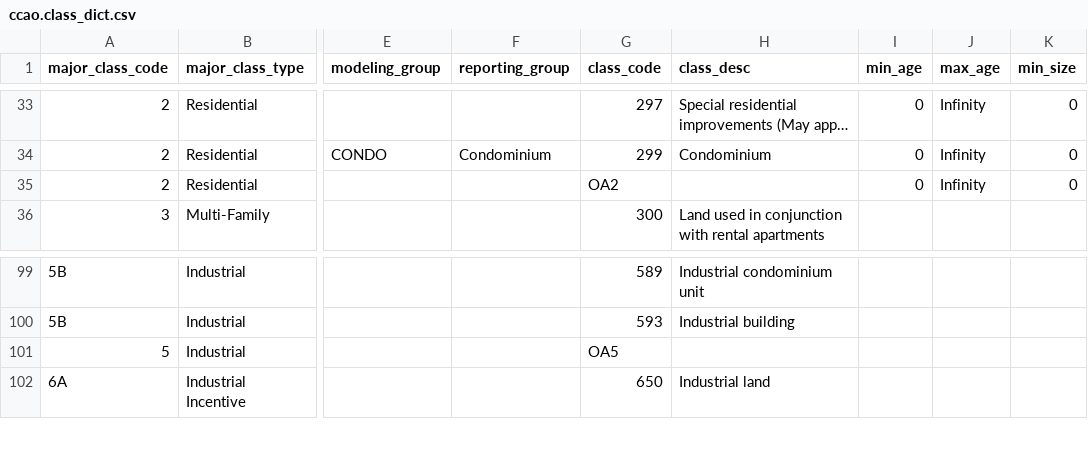
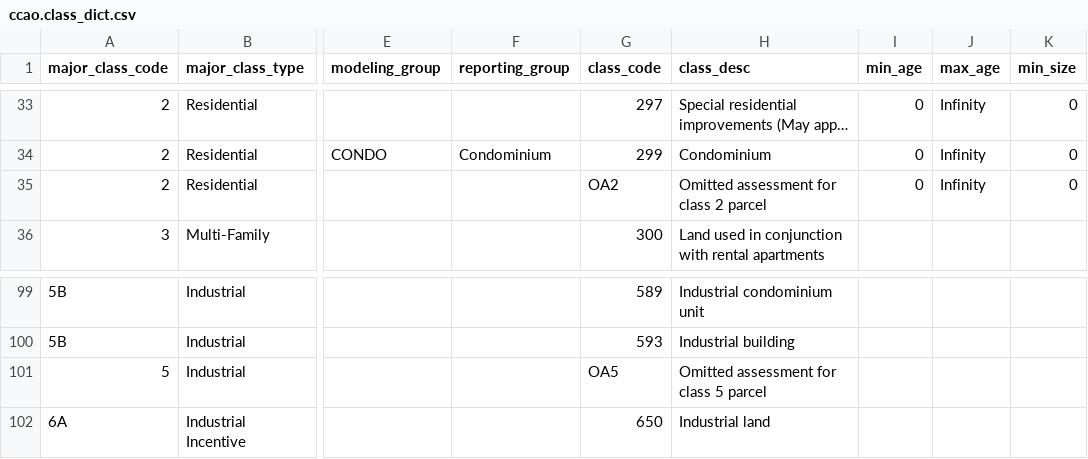
Before and after one commit to ccao-data/data-architecture, a CSV file: dbt/seeds/ccao/ccao.class_dict.csv, drawn as a sheet; only a part is shown, gaps mark what is left out; long unchanged cells end in …; the diff names each change by its address in the sheet, - before the commit and + after, or states it on an @@ line.

Commit message:
Add OA class descriptions

```diff
--- a/dbt/seeds/ccao/ccao.class_dict.csv
+++ b/dbt/seeds/ccao/ccao.class_dict.csv
-H35 (class_desc): (empty)
+H35 (class_desc): Omitted assessment for class 2 parcel
-H101 (class_desc): (empty)
+H101 (class_desc): Omitted assessment for class 5 parcel
```
